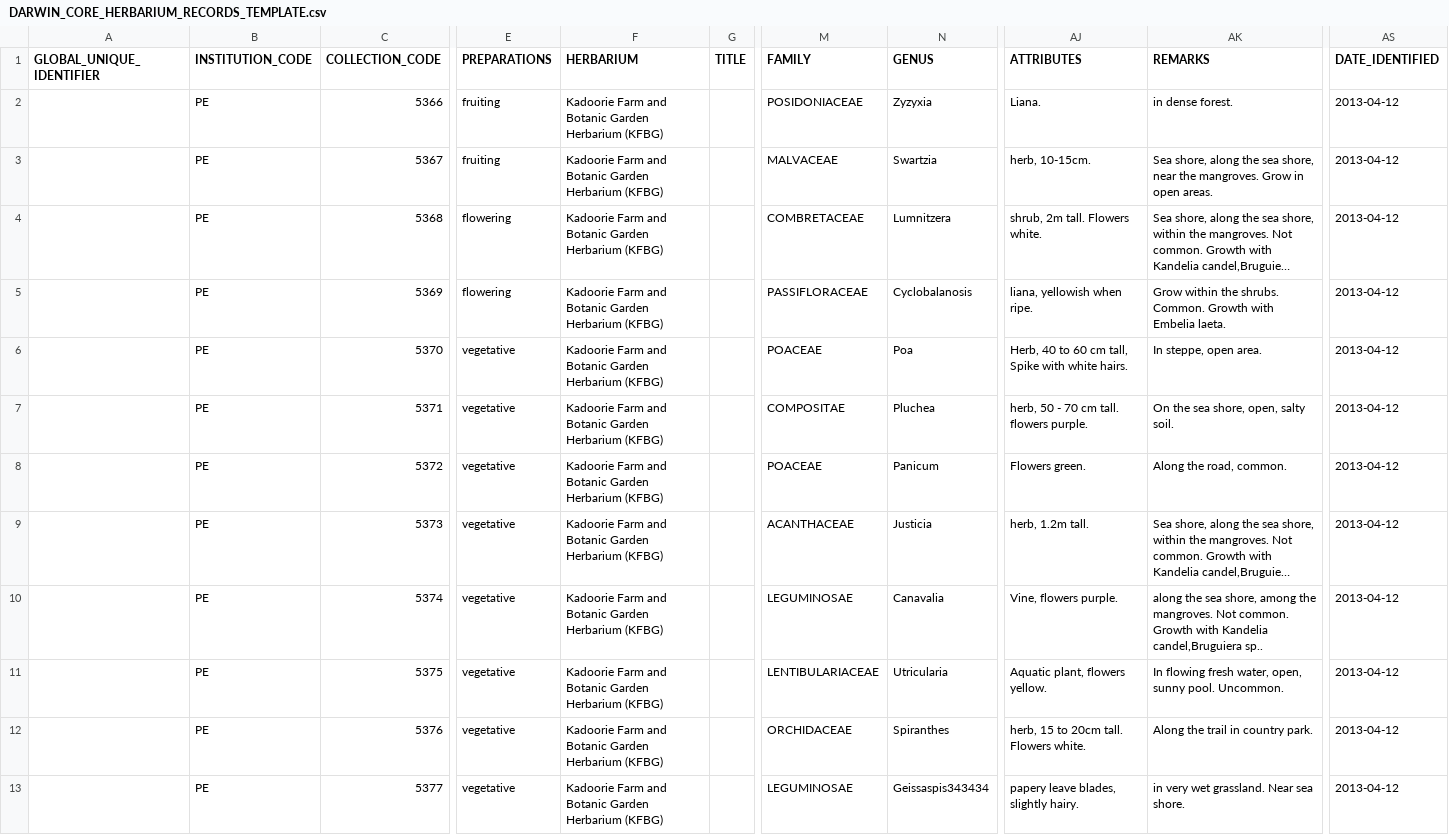
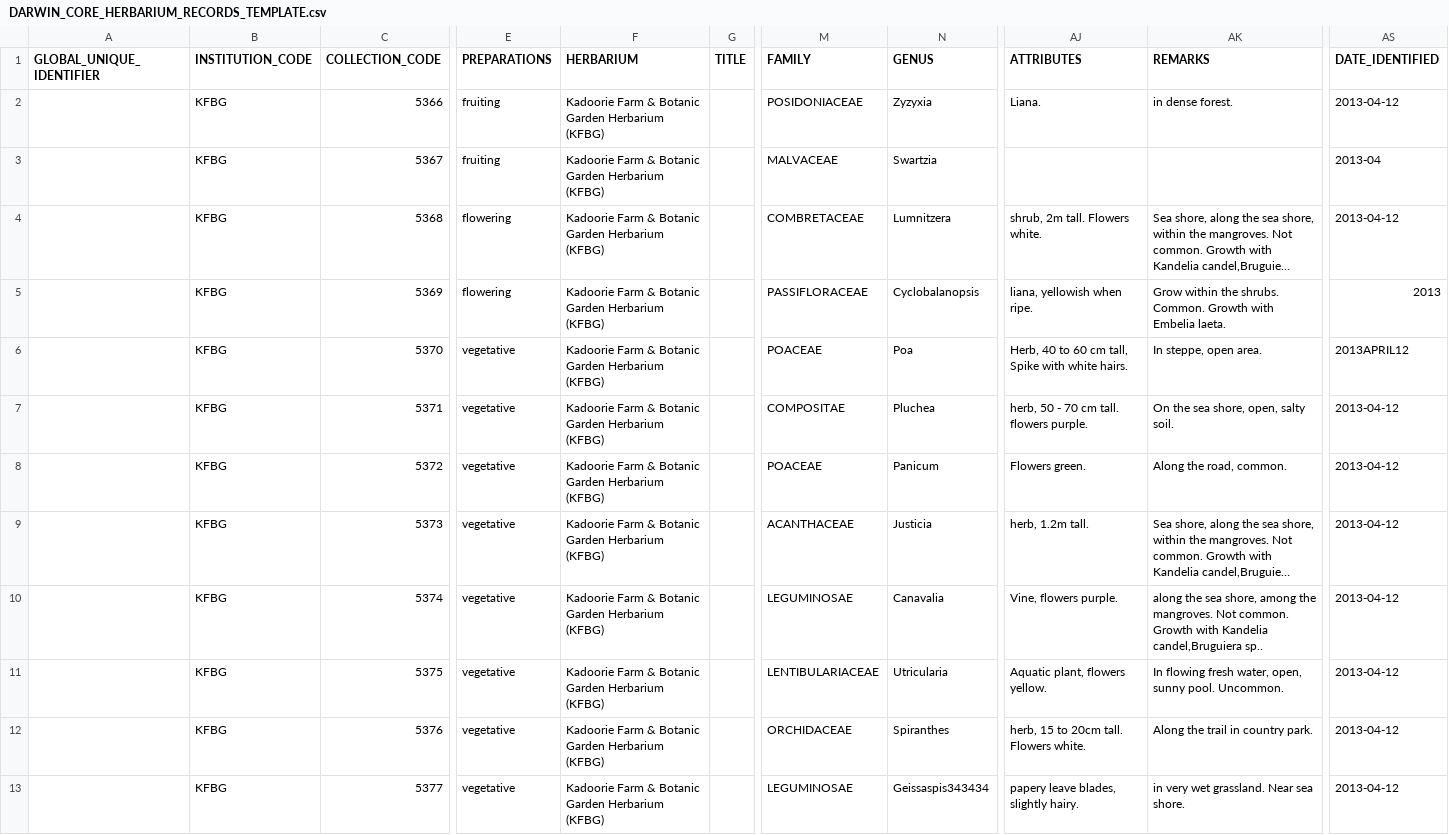
Before and after one commit to rforge/herblabel, a CSV file: pkg/herblabel/inst/extdata/DARWIN_CORE_HERBARIUM_RECORDS_TEMPLATE.csv, drawn as a sheet; only a part is shown, gaps mark what is left out; long unchanged cells end in …; the diff names each change by its address in the sheet, - before the commit and + after, or states it on an @@ line.

Commit message:
Updated to 0.3.8 according to Github
git-svn-id: svn://svn.r-forge.r-project.org/svnroot/herblabel@11 edb9625f-4e0d-4859-8d74-9fd3b1da38cb

```diff
--- a/pkg/herblabel/inst/extdata/DARWIN_CORE_HERBARIUM_RECORDS_TEMPLATE.csv
+++ b/pkg/herblabel/inst/extdata/DARWIN_CORE_HERBARIUM_RECORDS_TEMPLATE.csv
-B2:B13 (INSTITUTION_CODE): PE
+B2:B13 (INSTITUTION_CODE): KFBG
-F2:F13 (HERBARIUM): Kadoorie Farm and Botanic Garden…
+F2:F13 (HERBARIUM): Kadoorie Farm & Botanic Garden…
-AJ3 (ATTRIBUTES): herb, 10-15cm.
+AJ3 (ATTRIBUTES): (empty)
-AK3 (REMARKS): Sea shore, along the sea shore, near the mangroves. Grow in open areas.
+AK3 (REMARKS): (empty)
-AS3 (DATE_IDENTIFIED): 2013-04-12
+AS3 (DATE_IDENTIFIED): 2013-04
-N5 (GENUS): Cyclobalanosis
+N5 (GENUS): Cyclobalanopsis
-AS5 (DATE_IDENTIFIED): 2013-04-12
+AS5 (DATE_IDENTIFIED): 2013
-AS6 (DATE_IDENTIFIED): 2013-04-12
+AS6 (DATE_IDENTIFIED): 2013APRIL12
```
Also changed, not shown: 10 other files.
